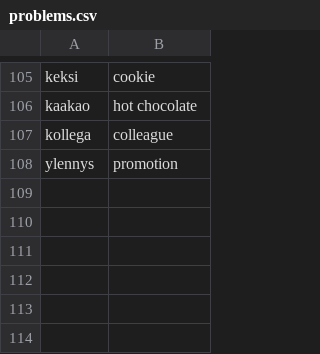
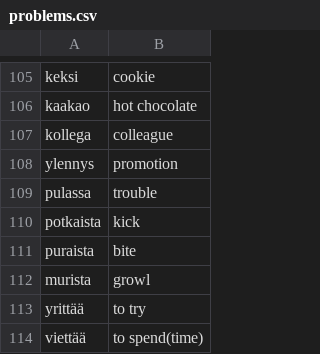
Before and after one commit to gitperr/go-learning, a CSV file: quiz/problems.csv, drawn as a sheet; only a part is shown, gaps mark what is left out.

Commit message:
Add some new words

```diff
--- a/quiz/problems.csv
+++ b/quiz/problems.csv
@@ -108 +108,7 @@ kollega,colleague
 ylennys,promotion
+pulassa,trouble
+potkaista,kick
+puraista,bite
+murista,growl
+yrittää,to try
+viettää,to spend(time)
```
